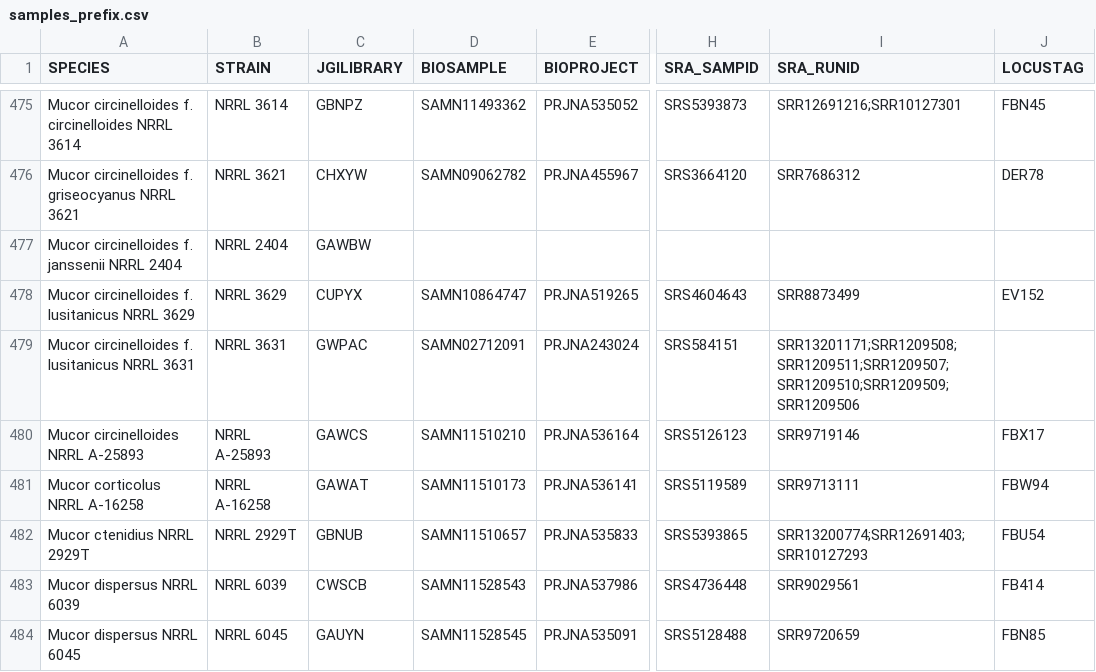
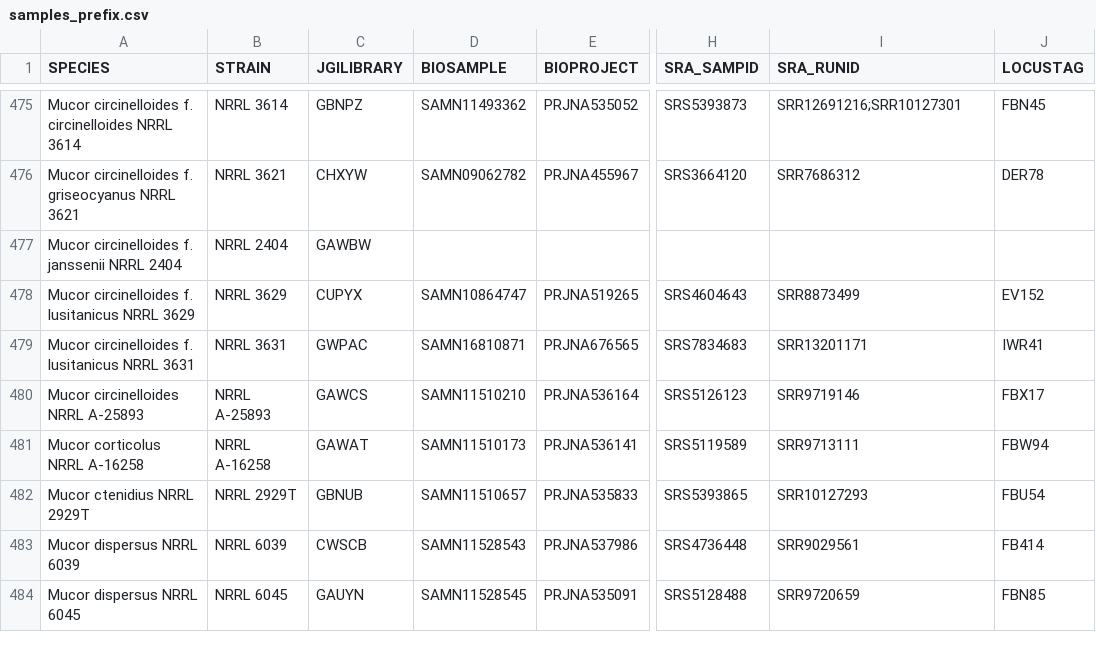
Before and after one commit to zygolife/DDD, a CSV file: samples_prefix.csv, drawn as a sheet; only a part is shown, gaps mark what is left out; the diff names each change by its address in the sheet, - before the commit and + after, or states it on an @@ line.

Commit message:
fix some double entries from bad lookup

```diff
--- a/samples_prefix.csv
+++ b/samples_prefix.csv
-D479 (BIOSAMPLE): SAMN02712091
+D479 (BIOSAMPLE): SAMN16810871
-E479 (BIOPROJECT): PRJNA243024
+E479 (BIOPROJECT): PRJNA676565
-H479 (SRA_SAMPID): SRS584151
+H479 (SRA_SAMPID): SRS7834683
-I479 (SRA_RUNID): SRR13201171;SRR1209508;SRR1209511;SRR1209507;SRR1209510;SRR1209509;SRR1209506
+I479 (SRA_RUNID): SRR13201171
-J479 (LOCUSTAG): (empty)
+J479 (LOCUSTAG): IWR41
-I482 (SRA_RUNID): SRR13200774;SRR12691403;SRR10127293
+I482 (SRA_RUNID): SRR10127293
```
